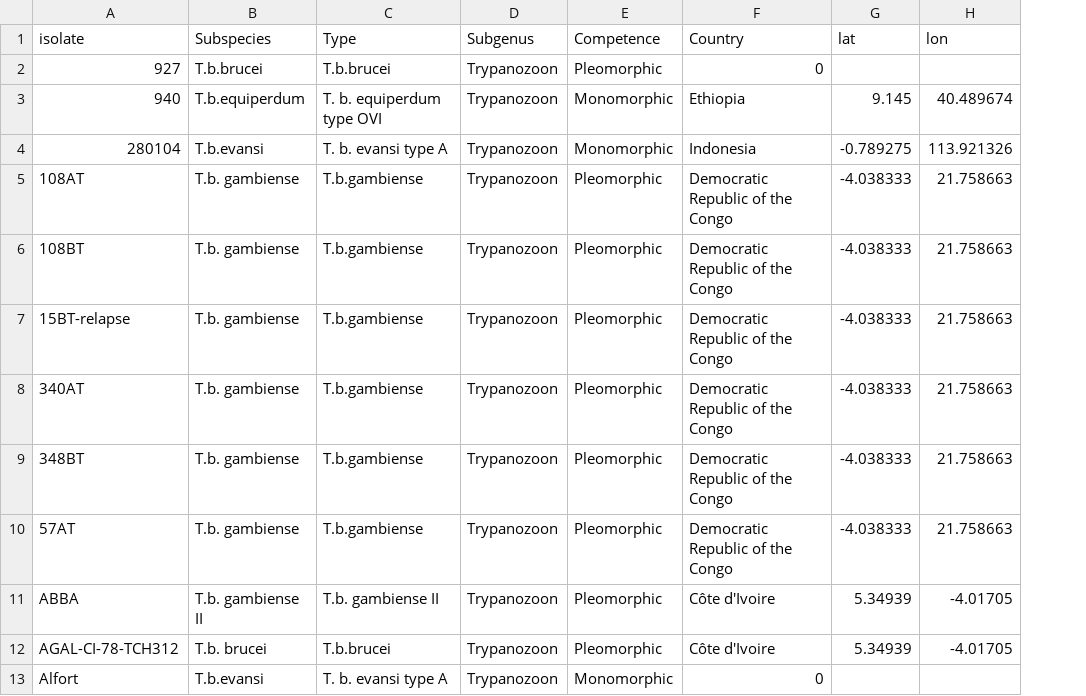
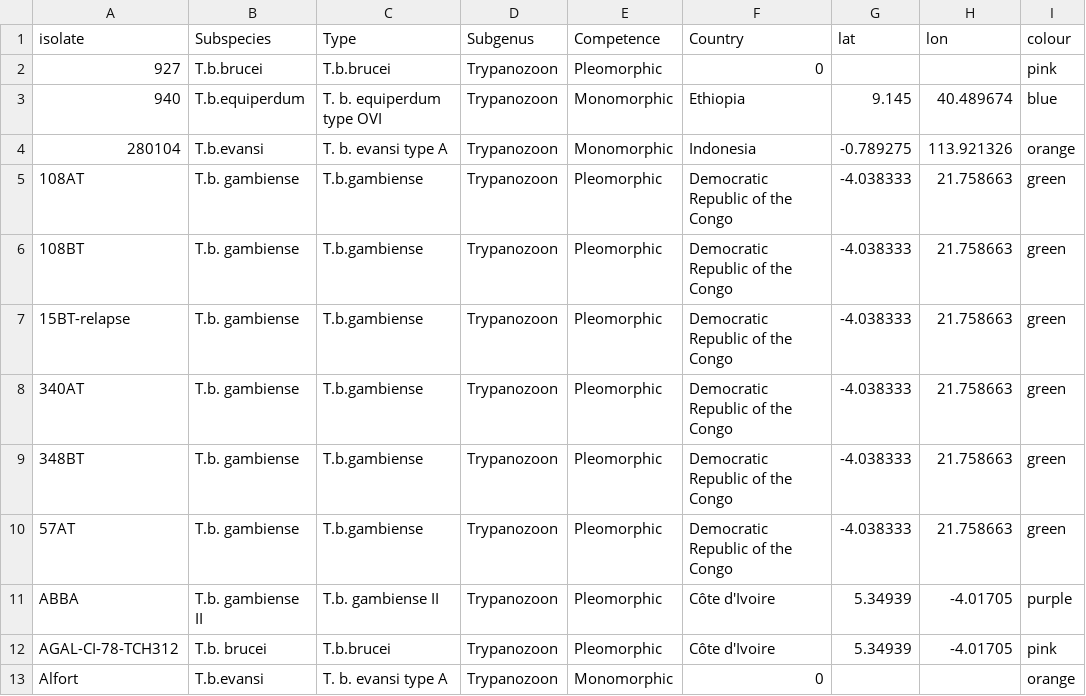
Before and after one commit to goldrieve/mono-trac, a CSV file: ml/meta_data.csv, drawn as a sheet; only a part is shown; the diff names each change by its address in the sheet, - before the commit and + after, or states it on an @@ line.

```diff
--- a/ml/meta_data.csv
+++ b/ml/meta_data.csv
+column I (colour), rows 2-13: pink | blue | orange | green | green | green | green | green | green | purple | pink | orange
```
Also changed, not shown: combined_data.csv, 7 other files.
